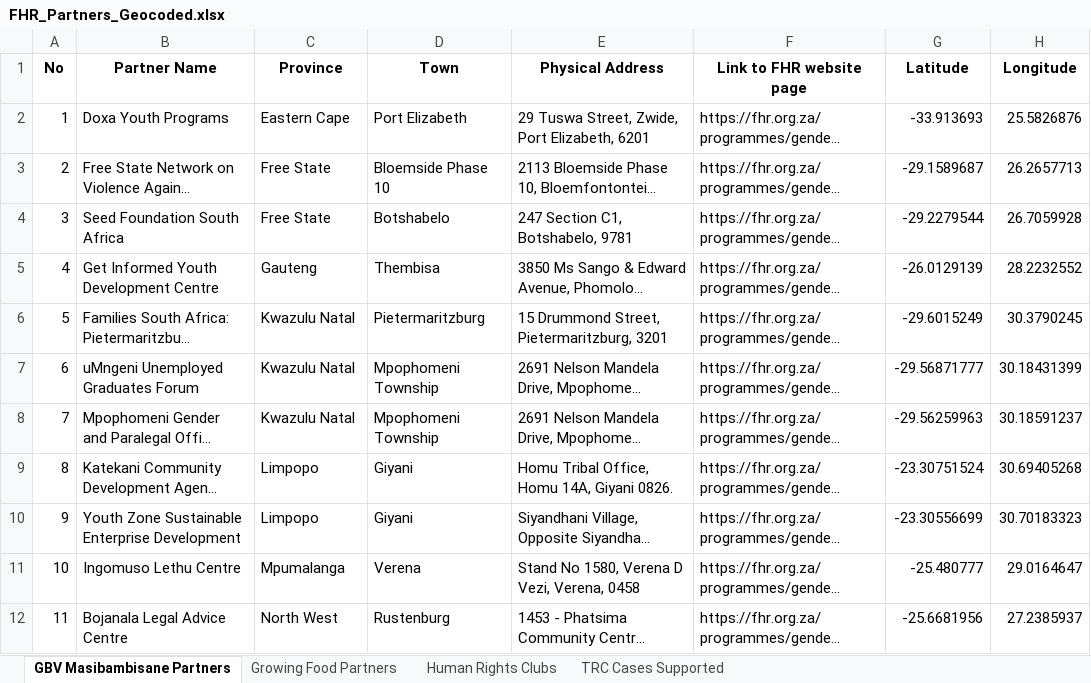
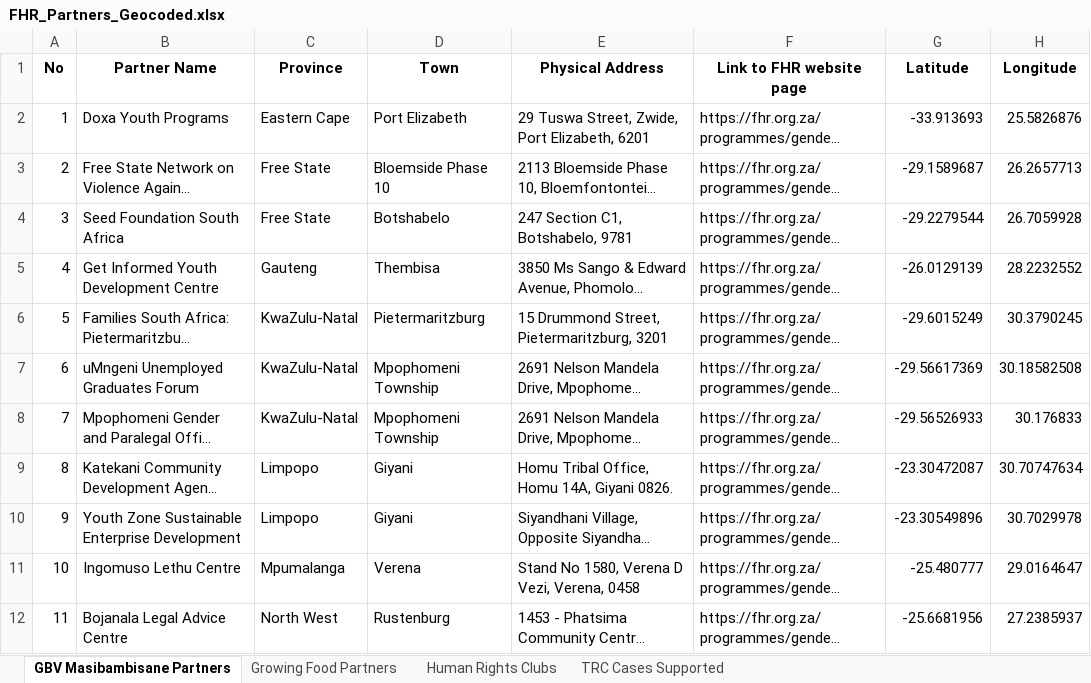
Before and after one commit to graeme-dor/fhr-partner-map, an Excel workbook: data/FHR_Partners_Geocoded.xlsx, sheet GBV Masibambisane Partners, drawn as a sheet; only a part is shown; long unchanged cells end in …; values as stored, in another font and other column widths than the file's, no borders; the diff names each change by its address in the sheet, - before the commit and + after, or states it on an @@ line.

```diff
--- a/data/FHR_Partners_Geocoded.xlsx (sheet GBV Masibambisane Partners)
+++ b/data/FHR_Partners_Geocoded.xlsx (sheet GBV Masibambisane Partners)
-C6:C8 (Province): Kwazulu Natal
+C6:C8 (Province): KwaZulu-Natal
-G7 (Latitude): -29.56871777
+G7 (Latitude): -29.56617369
-H7 (Longitude): 30.18431399
+H7 (Longitude): 30.18582508
-G8 (Latitude): -29.56259963
+G8 (Latitude): -29.56526933
-H8 (Longitude): 30.18591237
+H8 (Longitude): 30.176833
-G9 (Latitude): -23.30751524
+G9 (Latitude): -23.30472087
-H9 (Longitude): 30.69405268
+H9 (Longitude): 30.70747634
-G10 (Latitude): -23.30556699
+G10 (Latitude): -23.30549896
-H10 (Longitude): 30.70183323
+H10 (Longitude): 30.7029978
```
Also changed, not shown: sheet Human Rights Clubs, sheet TRC Cases Supported, sheet Growing Food Partners, 9 other files.
